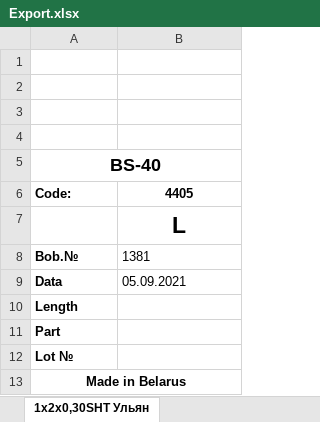
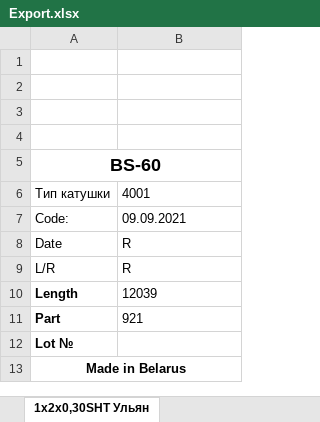
Before and after one commit to RomaFoRmat/barcode_label_client, an Excel workbook: src/main/resources/temp/Export.xlsx, sheet 1х2х0,30SHT Ульян, drawn as a sheet; values as stored, in another font and other column widths than the file's, no borders; charts and pictures not drawn; removed rows and columns are numbered as before the commit, all else as after; the diff names each change by its address in the sheet, - before the commit and + after, or states it on an @@ line.

Commit message:
HashMapToExcel (not working)

```diff
--- a/src/main/resources/temp/Export.xlsx (sheet 1х2х0,30SHT Ульян)
+++ b/src/main/resources/temp/Export.xlsx (sheet 1х2х0,30SHT Ульян)
-A5: BS-40
+A5: BS-60
+row 6: Тип катушки | 4001
-A7:B7 bold: on
+A7:B7 bold: off
-B7: 4405
+B7: 09.09.2021
-B7 alignment: center
+B7 alignment: left
-row 7:  | L
-row 8: Bob.№ | 1381
-row 9: Data | 05.09.2021
+row 8: Date | R
+row 9: L/R | R
-B10: (empty)
+B10: 12039
-B11: (empty)
+B11: 921
```
Also changed, not shown: 3 other files.
